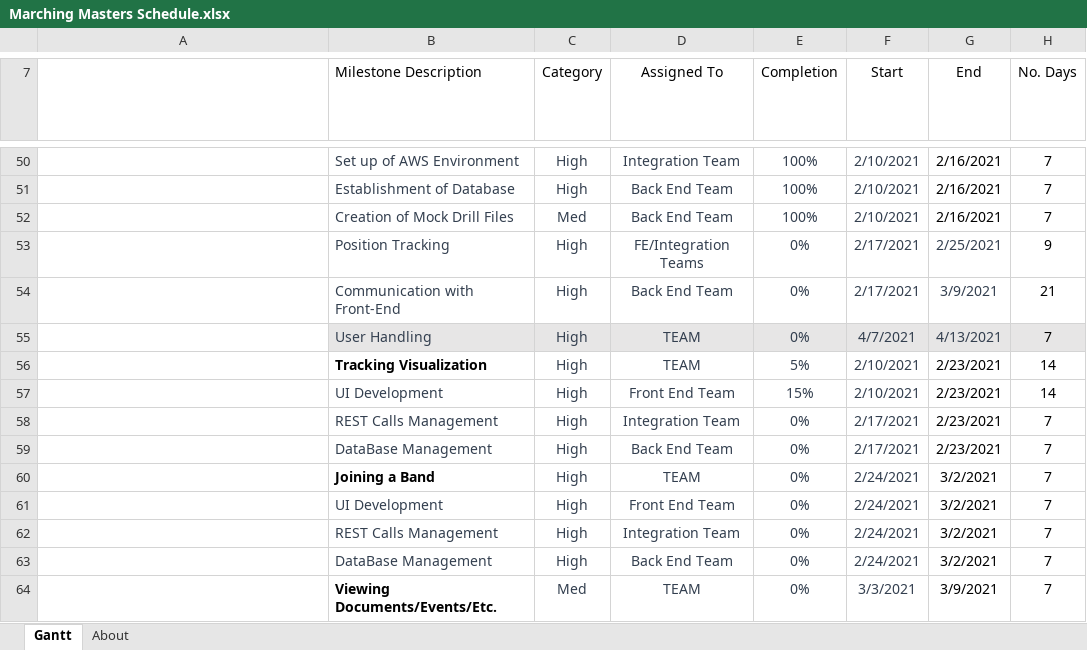
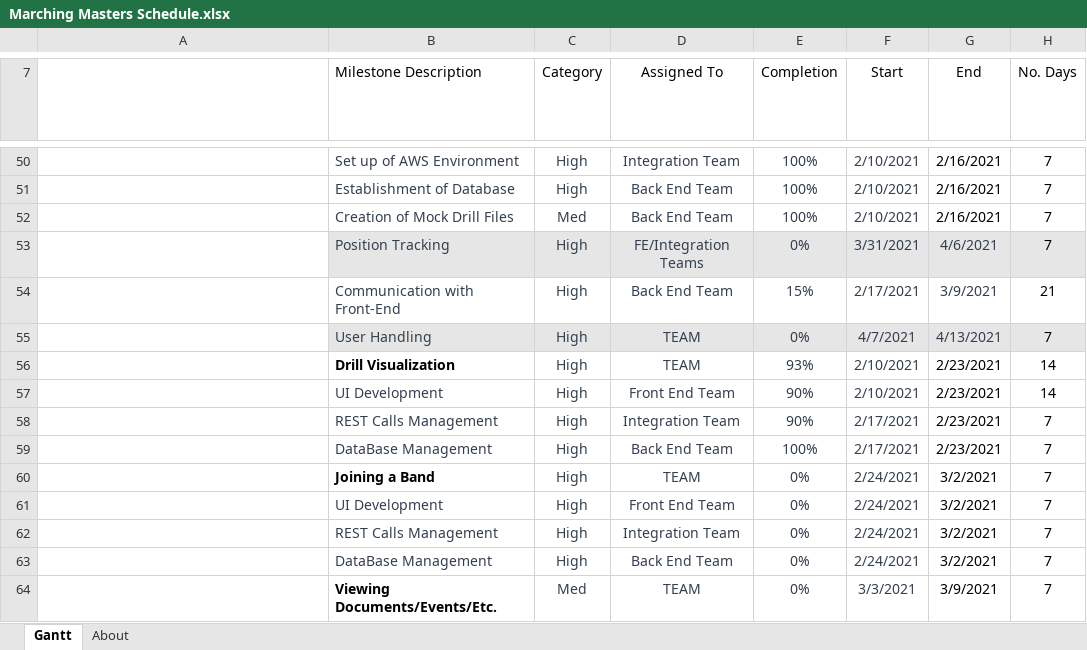
Before and after one commit to Bbulicki/MarchingMasters, an Excel workbook: Documents/Meeting Updates/Marching Masters Schedule.xlsx, sheet Gantt, drawn as a sheet; only a part is shown, gaps mark what is left out; long unchanged cells end in …; values as stored, in another font and other column widths than the file's, no borders; charts and pictures and conditional formats and table styles not drawn; the diff names each change by its address in the sheet, - before the commit and + after, or states it on an @@ line.

Commit message:
Document Update

```diff
--- a/Documents/Meeting Updates/Marching Masters Schedule.xlsx (sheet Gantt)
+++ b/Documents/Meeting Updates/Marching Masters Schedule.xlsx (sheet Gantt)
-B53:H53 fill: none
+B53:H53 fill: #E7E6E6
-F53 (Start): 2/17/2021
+F53 (Start): 3/31/2021
-G53 (End): 2/25/2021
+G53 (End): 4/6/2021
-H53 (No. Days): 9
+H53 (No. Days): 7
-E54 (Completion): 0%
+E54 (Completion): 15%
-B56 (Milestone Description): Tracking Visualization
+B56 (Milestone Description): Drill Visualization
-E56 (Completion): 5%
+E56 (Completion): 93%
-E57 (Completion): 15%
+E57 (Completion): 90%
-E58 (Completion): 0%
+E58 (Completion): 90%
-E59 (Completion): 0%
+E59 (Completion): 100%
```
Also changed, not shown: 4 other files.
